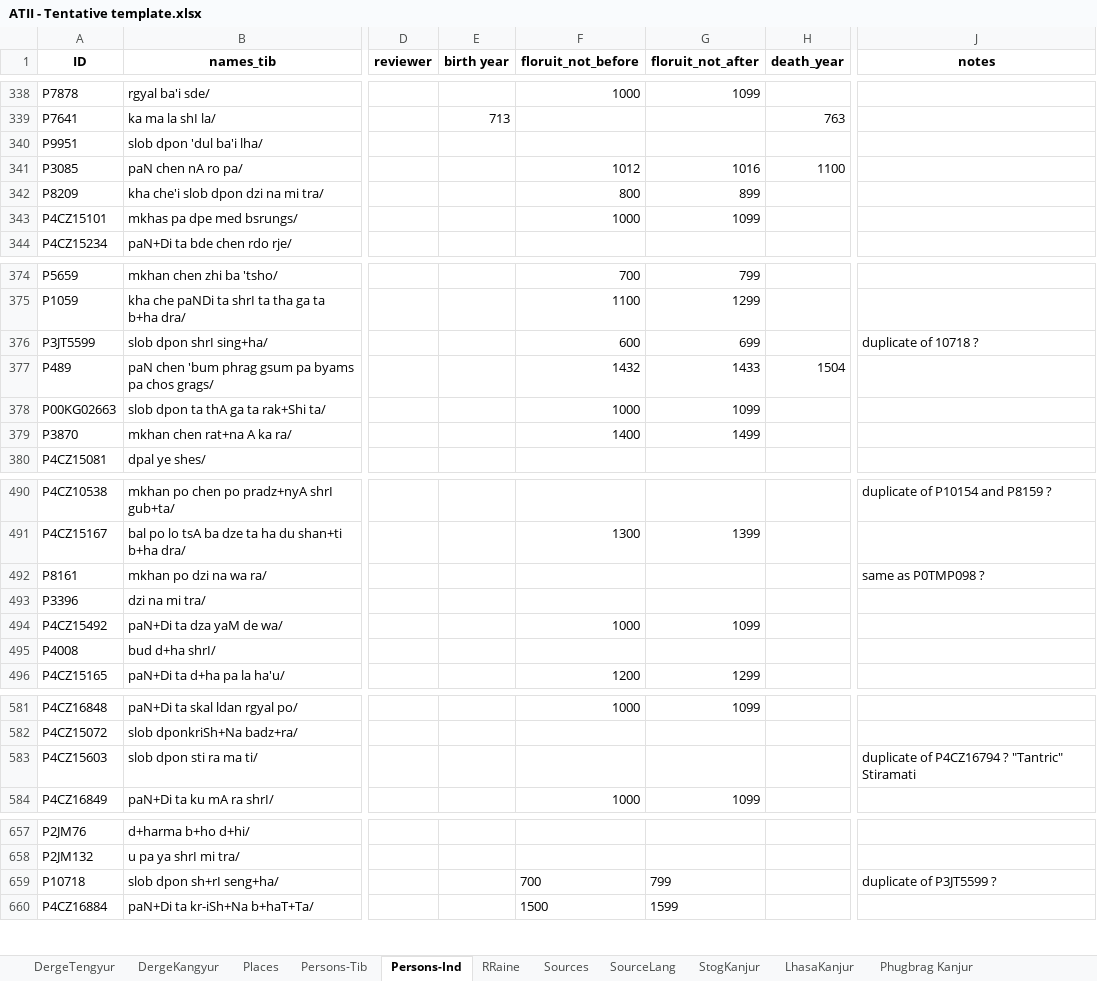
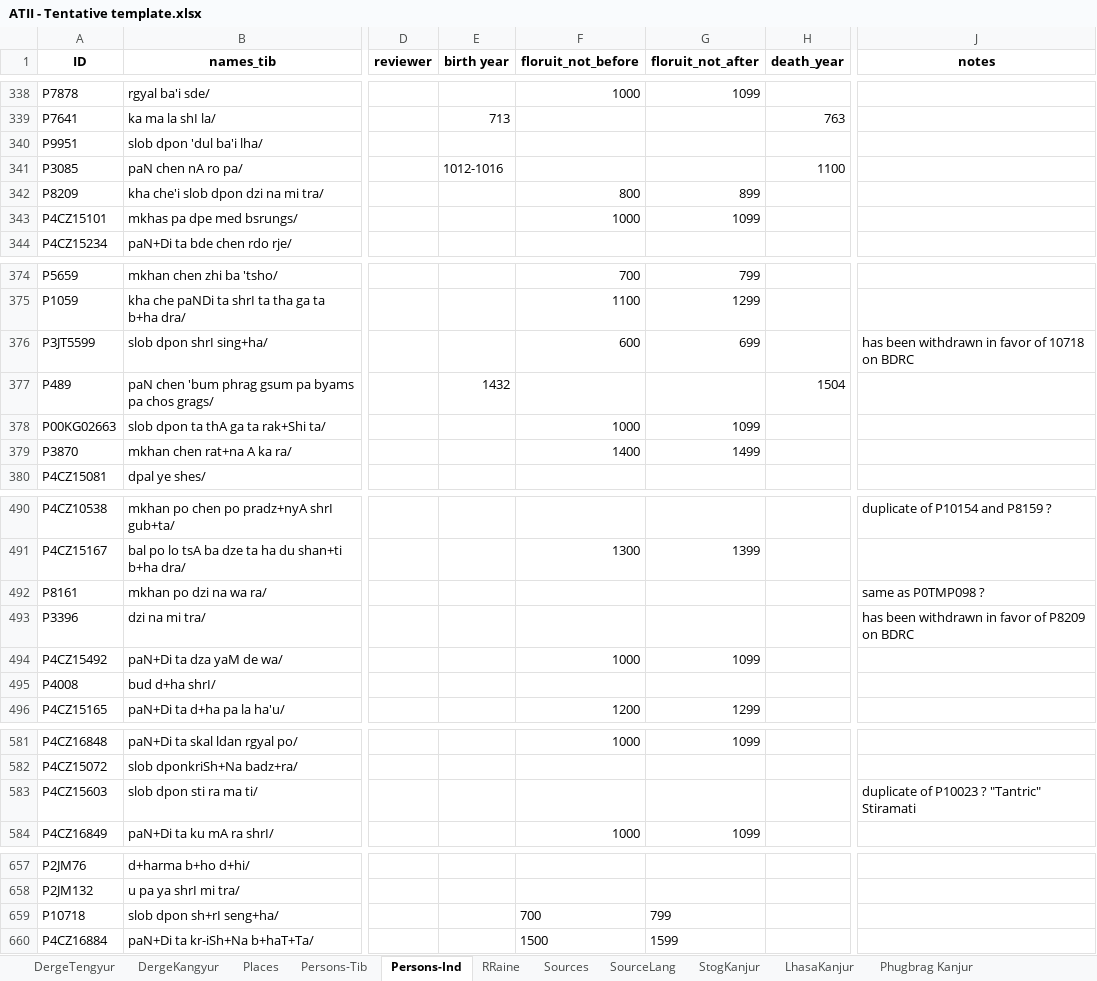
Before and after one commit to wkdewey/xml-parsing, an Excel workbook: data-export/ATII - Tentative template.xlsx, sheet Persons-Ind, drawn as a sheet; only a part is shown, gaps mark what is left out; values as stored, in another font and other column widths than the file's, no borders; charts and pictures not drawn; the diff names each change by its address in the sheet, - before the commit and + after, or states it on an @@ line.

```diff
--- a/data-export/ATII - Tentative template.xlsx (sheet Persons-Ind)
+++ b/data-export/ATII - Tentative template.xlsx (sheet Persons-Ind)
-E341 (birth year): (empty)
+E341 (birth year): 1012-1016
-F341 (floruit_not_before): 1012
+F341 (floruit_not_before): (empty)
-G341 (floruit_not_after): 1016
+G341 (floruit_not_after): (empty)
-J376 (notes): duplicate of 10718 ?
+J376 (notes): has been withdrawn in favor of 10718 on BDRC
-E377 (birth year): (empty)
+E377 (birth year): 1432
-F377 (floruit_not_before): 1432
+F377 (floruit_not_before): (empty)
-G377 (floruit_not_after): 1433
+G377 (floruit_not_after): (empty)
-J493 (notes): (empty)
+J493 (notes): has been withdrawn in favor of P8209 on BDRC
-J583 (notes): duplicate of P4CZ16794 ? "Tantric" Stiramati
+J583 (notes): duplicate of P10023 ? "Tantric" Stiramati
-J659 (notes): duplicate of P3JT5599 ?
+J659 (notes): (empty)
```
Also changed, not shown: WD_BDRC_data.xlsx, all_person_matches.xlsx, 6 other files.
